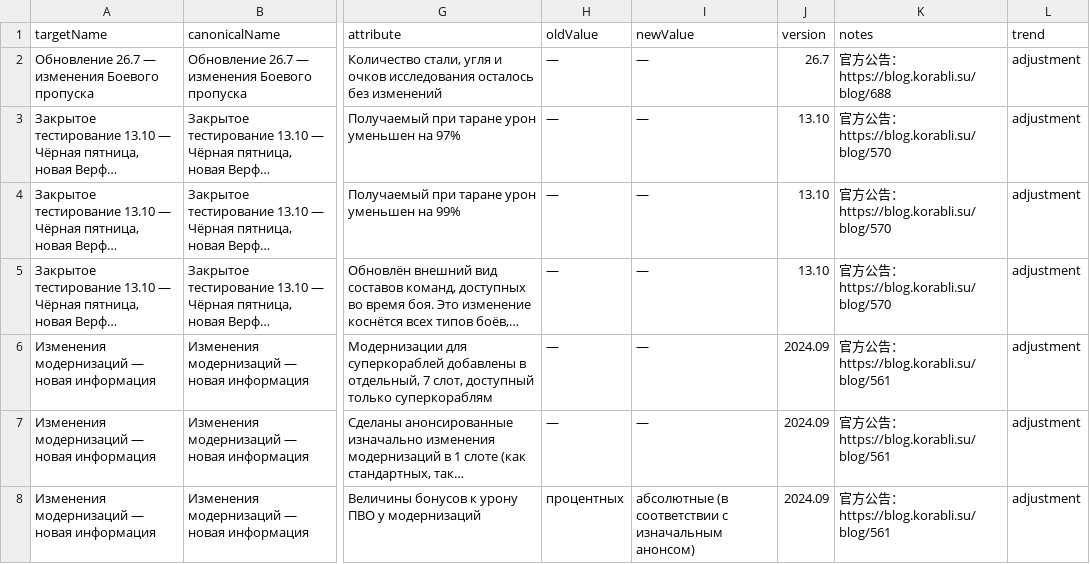
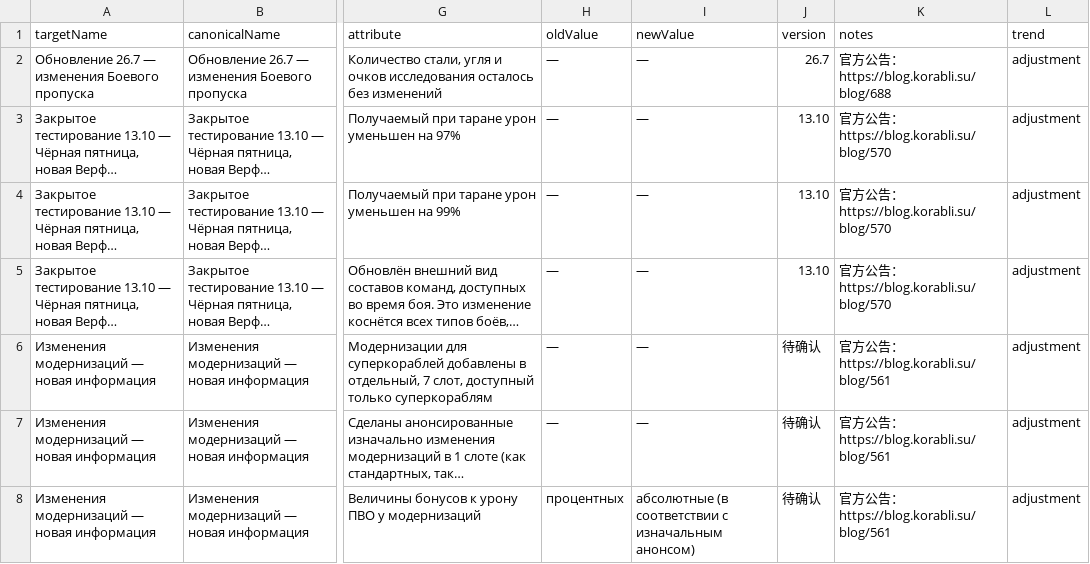
Before and after one commit to Hathor1998/LESTA_change_history, a TSV file: data/raw/misc.tsv, drawn as a sheet; only a part is shown, gaps mark what is left out; long unchanged cells end in …; the diff names each change by its address in the sheet, - before the commit and + after, or states it on an @@ line.

```diff
--- a/data/raw/misc.tsv
+++ b/data/raw/misc.tsv
-J6:J8 (version): 2024.09
+J6:J8 (version): 待确认
```
Also changed, not shown: data/raw/mechanic.tsv, 48 other files.
